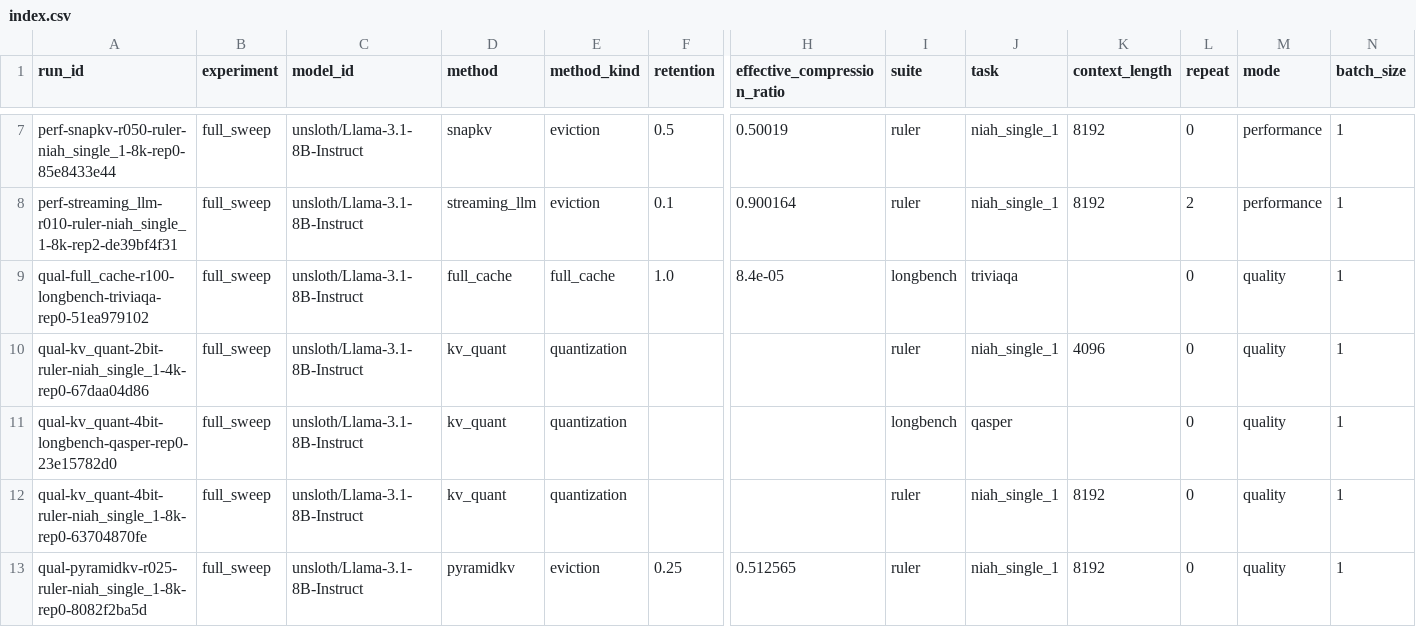
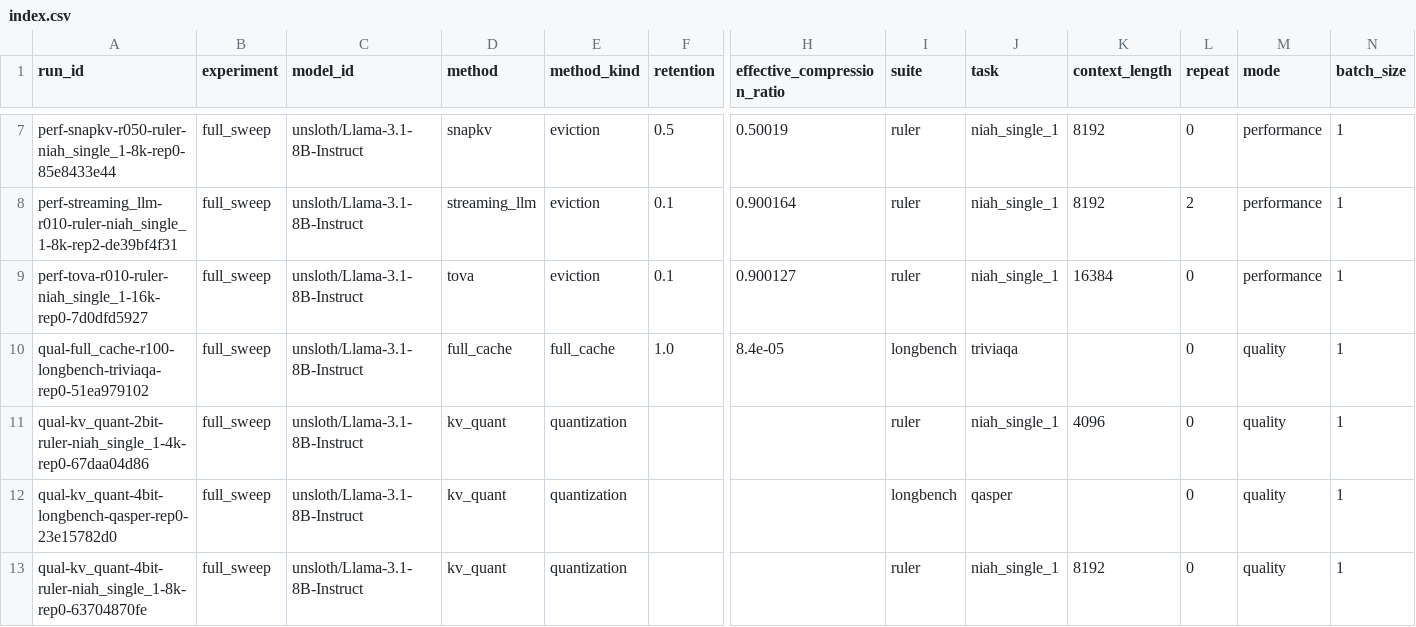
Before and after one commit to Samama251251/kvcache-bench, a CSV file: results/index.csv, drawn as a sheet; only a part is shown, gaps mark what is left out; the shorter side is filled out with more unchanged rows; rows hold the shown columns only; the diff names each change by its address in the sheet, - before the commit and + after, or states it on an @@ line.

Commit message:
Add results for perf-tova-r010-ruler-niah_single_1-16k-rep0

```diff
--- a/results/index.csv
+++ b/results/index.csv
+row 9: perf-tova-r010-ruler-niah_single_1-16k-rep0-7d0dfd5927 | full_sweep | unsloth/Llama-3.1-8B-Instruct | tova | eviction | 0.1 | 0.900127 | ruler | niah_single_1 | 16384 | 0 | performance | 1
```
Also changed, not shown: 1 other file.
